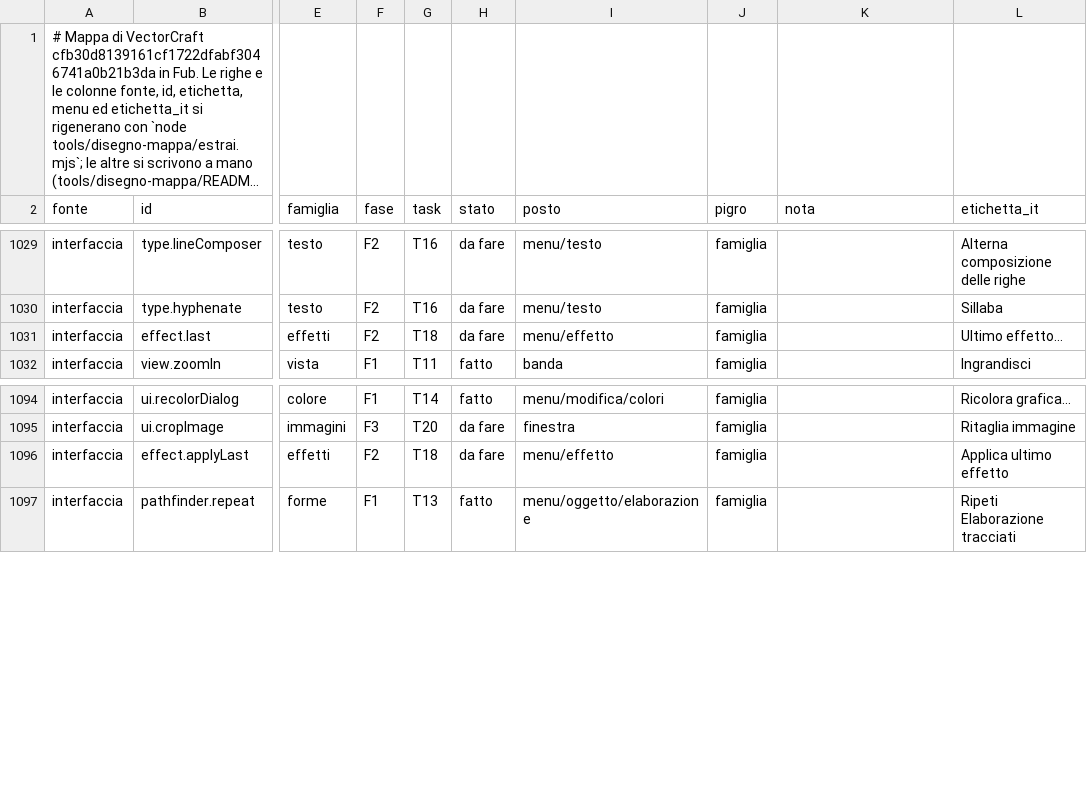
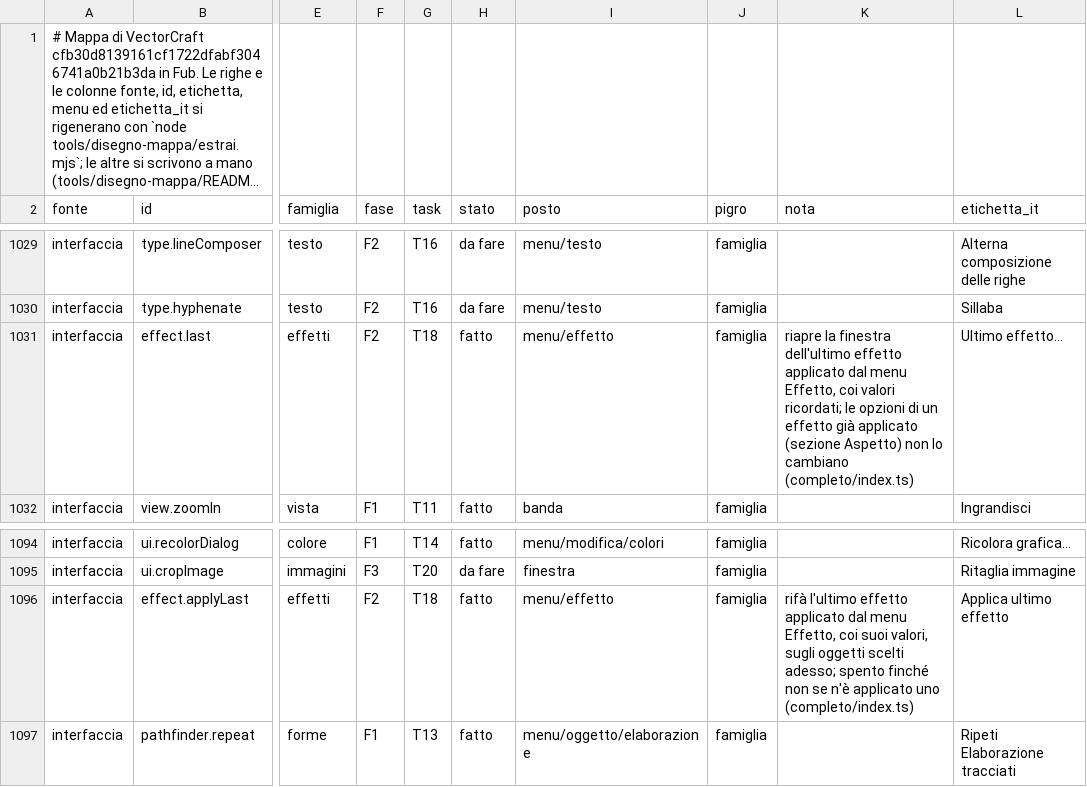
Before and after one commit to Fubeo/Fub, a TSV file: crates/fub-disegno/mappa.tsv, drawn as a sheet; only a part is shown, gaps mark what is left out; long unchanged cells end in …; the diff names each change by its address in the sheet, - before the commit and + after, or states it on an @@ line.

Commit message:
feat(disegno): Ultimo effetto e Applica ultimo effetto nel menu Effetto

```diff
--- a/crates/fub-disegno/mappa.tsv
+++ b/crates/fub-disegno/mappa.tsv
-H1031 (stato): da fare
+H1031 (stato): fatto
-K1031 (nota): (empty)
+K1031 (nota): riapre la finestra dell'ultimo effetto applicato dal menu Effetto, coi valori ricordati; le opzioni di un effetto già applicato (sezione Aspetto) non lo cambiano (completo/index.ts)
-H1096 (stato): da fare
+H1096 (stato): fatto
-K1096 (nota): (empty)
+K1096 (nota): rifà l'ultimo effetto applicato dal menu Effetto, coi suoi valori, sugli oggetti scelti adesso; spento finché non se n'è applicato uno (completo/index.ts)
```
Also changed, not shown: 10 other files.
